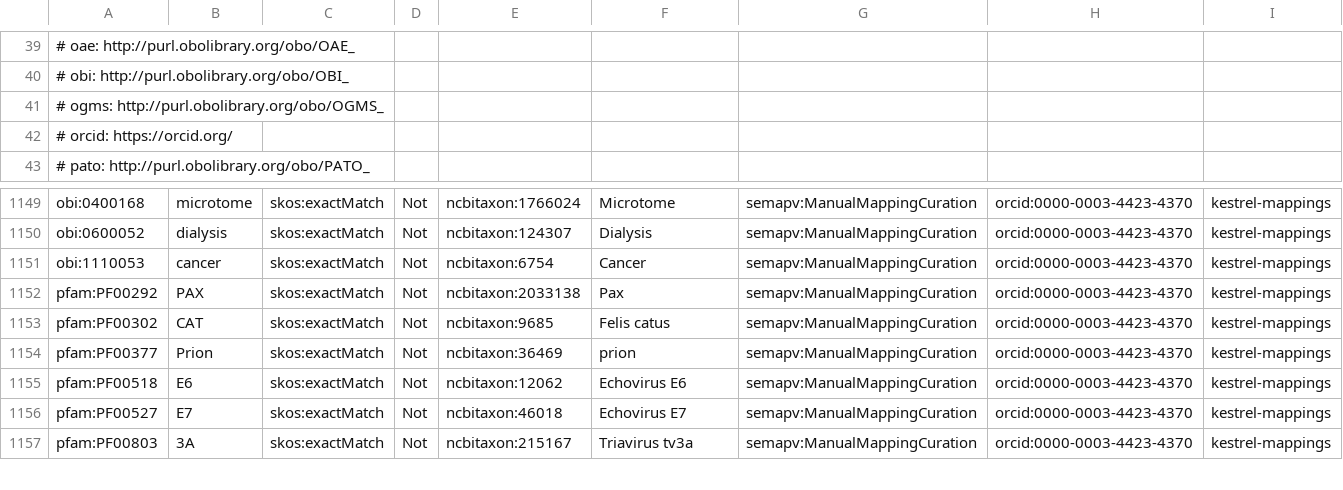
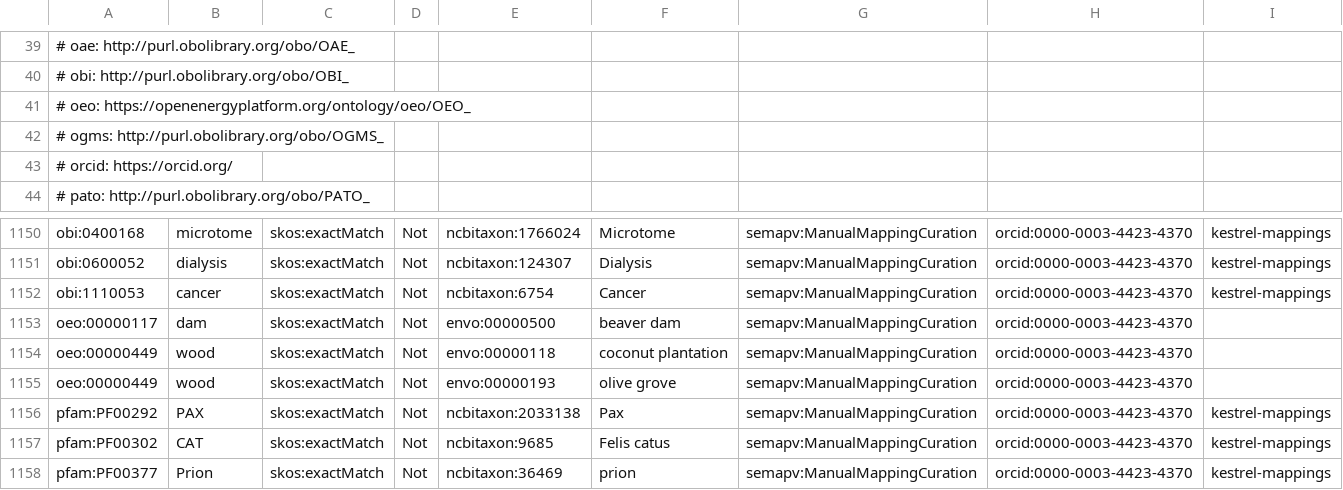
Before and after one commit to biopragmatics/biomappings, a TSV file: src/biomappings/resources/negative.sssom.tsv, drawn as a sheet; only a part is shown, gaps mark what is left out; the shorter side is filled out with more unchanged rows; the diff names each change by its address in the sheet, - before the commit and + after, or states it on an @@ line.

Commit message:
Add mappings between OEO and ENVO (#241)

```diff
--- a/src/biomappings/resources/negative.sssom.tsv
+++ b/src/biomappings/resources/negative.sssom.tsv
+row 41: # oeo: https://openenergyplatform.org/ontology/oeo/OEO_
+row 1153: oeo:00000117 | dam | skos:exactMatch | Not | envo:00000500 | beaver dam | semapv:ManualMappingCuration | orcid:0000-0003-4423-4370
+row 1154: oeo:00000449 | wood | skos:exactMatch | Not | envo:00000118 | coconut plantation | semapv:ManualMappingCuration | orcid:0000-0003-4423-4370
+row 1155: oeo:00000449 | wood | skos:exactMatch | Not | envo:00000193 | olive grove | semapv:ManualMappingCuration | orcid:0000-0003-4423-4370
```
